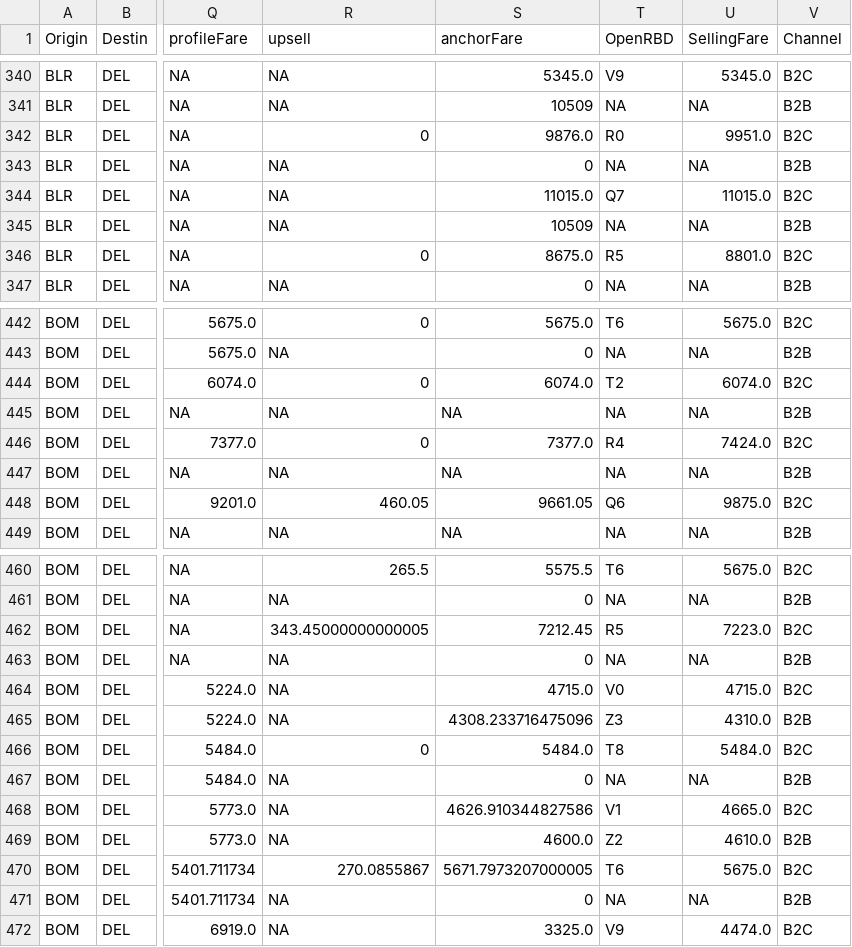
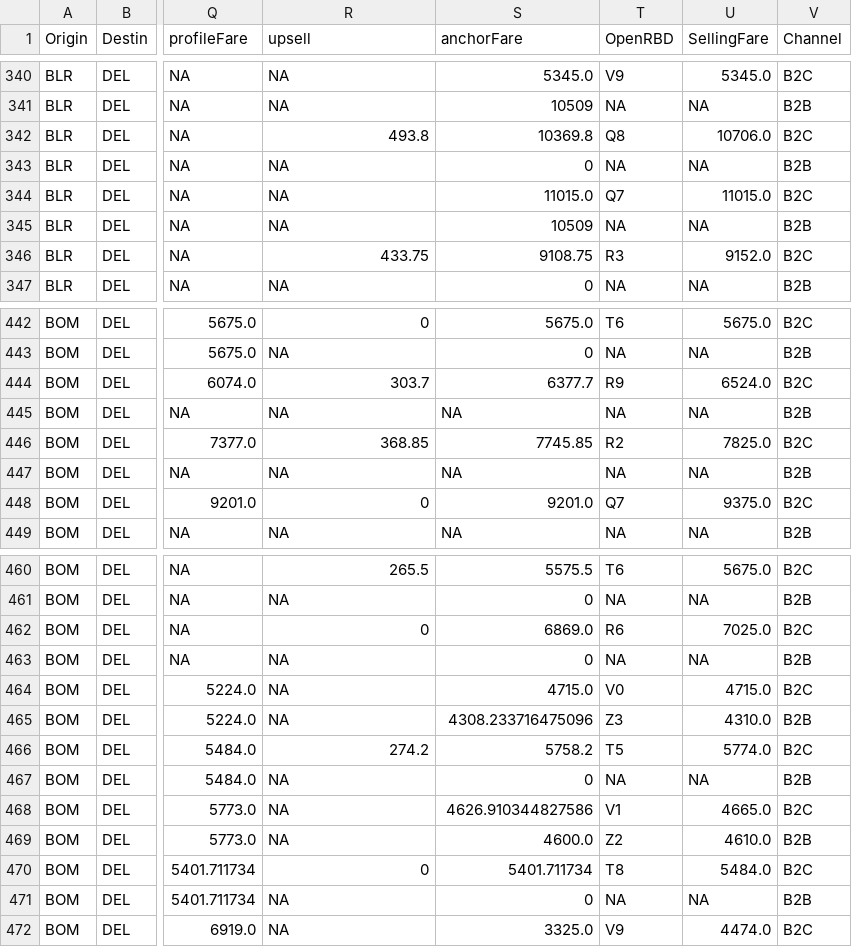
Before and after one commit to vivekbolla123/rm-allocation-serverless-funcs, a CSV file: QPDynamicAllocation/output/summary.csv, drawn as a sheet; only a part is shown, gaps mark what is left out; the diff covers the shown part only; the diff names each change by its address in the sheet, - before the commit and + after, or states it on an @@ line.

```diff
--- a/QPDynamicAllocation/output/summary.csv
+++ b/QPDynamicAllocation/output/summary.csv
-R342 (upsell): 0
+R342 (upsell): 493.8
-S342 (anchorFare): 9876.0
+S342 (anchorFare): 10369.8
-T342 (OpenRBD): R0
+T342 (OpenRBD): Q8
-U342 (SellingFare): 9951.0
+U342 (SellingFare): 10706.0
-R346 (upsell): 0
+R346 (upsell): 433.75
-S346 (anchorFare): 8675.0
+S346 (anchorFare): 9108.75
-T346 (OpenRBD): R5
+T346 (OpenRBD): R3
-U346 (SellingFare): 8801.0
+U346 (SellingFare): 9152.0
-R444 (upsell): 0
+R444 (upsell): 303.7
-S444 (anchorFare): 6074.0
+S444 (anchorFare): 6377.7
-T444 (OpenRBD): T2
+T444 (OpenRBD): R9
-U444 (SellingFare): 6074.0
+U444 (SellingFare): 6524.0
-R446 (upsell): 0
+R446 (upsell): 368.85
-S446 (anchorFare): 7377.0
+S446 (anchorFare): 7745.85
-T446 (OpenRBD): R4
+T446 (OpenRBD): R2
-U446 (SellingFare): 7424.0
+U446 (SellingFare): 7825.0
-R448 (upsell): 460.05
+R448 (upsell): 0
-S448 (anchorFare): 9661.05
+S448 (anchorFare): 9201.0
-T448 (OpenRBD): Q6
+T448 (OpenRBD): Q7
-U448 (SellingFare): 9875.0
+U448 (SellingFare): 9375.0
-R462 (upsell): 343.45000000000005
+R462 (upsell): 0
-S462 (anchorFare): 7212.45
+S462 (anchorFare): 6869.0
-T462 (OpenRBD): R5
+T462 (OpenRBD): R6
-U462 (SellingFare): 7223.0
+U462 (SellingFare): 7025.0
-R466 (upsell): 0
+R466 (upsell): 274.2
-S466 (anchorFare): 5484.0
+S466 (anchorFare): 5758.2
-T466 (OpenRBD): T8
+T466 (OpenRBD): T5
-U466 (SellingFare): 5484.0
+U466 (SellingFare): 5774.0
-R470 (upsell): 270.0855867
+R470 (upsell): 0
-S470 (anchorFare): 5671.7973207000005
+S470 (anchorFare): 5401.711734
-T470 (OpenRBD): T6
+T470 (OpenRBD): T8
-U470 (SellingFare): 5675.0
+U470 (SellingFare): 5484.0
```
Also changed, not shown: 48 edited cells elsewhere in this file, QPDynamicAllocation/output/AUGrid.csv.
